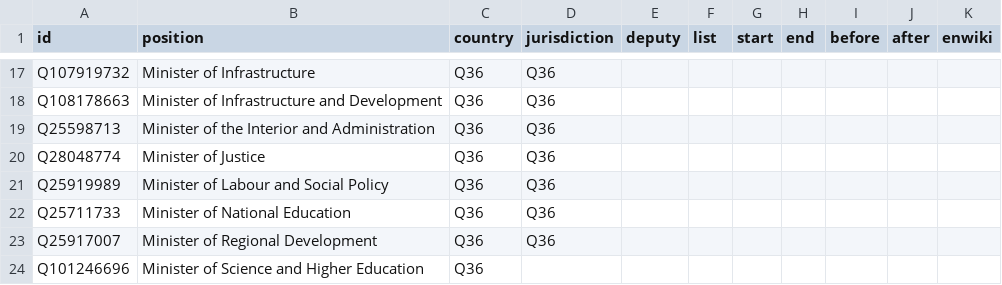
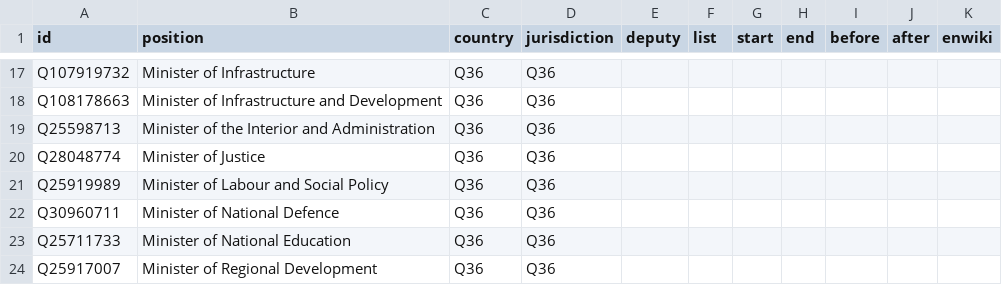
Before and after one commit to every-politician-scrapers/poland-cabinet, a CSV file: html/positions.csv, drawn as a sheet; only a part is shown, gaps mark what is left out; the shorter side is filled out with more unchanged rows.

Commit message:
PCB update

```diff
--- a/html/positions.csv
+++ b/html/positions.csv
@@ -21,2 +21,3 @@ Q28048774,Minister of Justice,Q36,Q36,,,,,,,
 Q25919989,Minister of Labour and Social Policy,Q36,Q36,,,,,,,
+Q30960711,Minister of National Defence,Q36,Q36,,,,,,,
 Q25711733,Minister of National Education,Q36,Q36,,,,,,,
```
